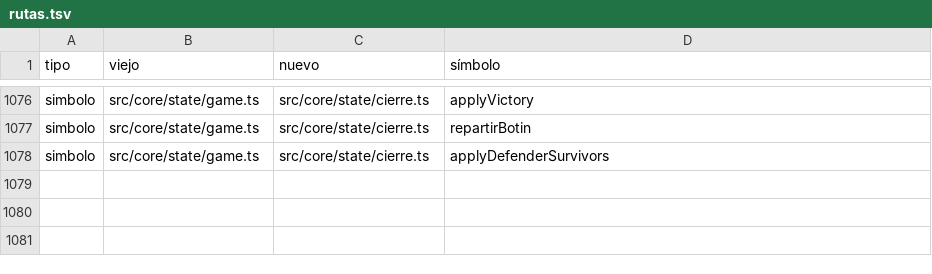
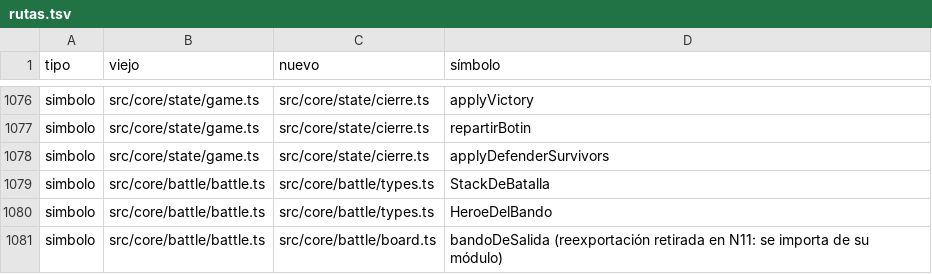
Before and after one commit to alberto-hortelano/heroes-of-silence, a TSV file: docs/agents/2026-11-06-reorganizacion-de-la-arquitectura/rutas.tsv, drawn as a sheet; only a part is shown, gaps mark what is left out.

```diff
--- a/docs/agents/2026-11-06-reorganizacion-de-la-arquitectura/rutas.tsv
+++ b/docs/agents/2026-11-06-reorganizacion-de-la-arquitectura/rutas.tsv
@@ -1078 +1078,4 @@ simbolo	src/core/state/game.ts	src/core/state/cierre.ts	repartirBotin
 simbolo	src/core/state/game.ts	src/core/state/cierre.ts	applyDefenderSurvivors
+simbolo	src/core/battle/battle.ts	src/core/battle/types.ts	StackDeBatalla
+simbolo	src/core/battle/battle.ts	src/core/battle/types.ts	HeroeDelBando
+simbolo	src/core/battle/battle.ts	src/core/battle/board.ts	bandoDeSalida (reexportación retirada en N11: se importa de su módulo)
```
Also changed, not shown: 10 other files.
